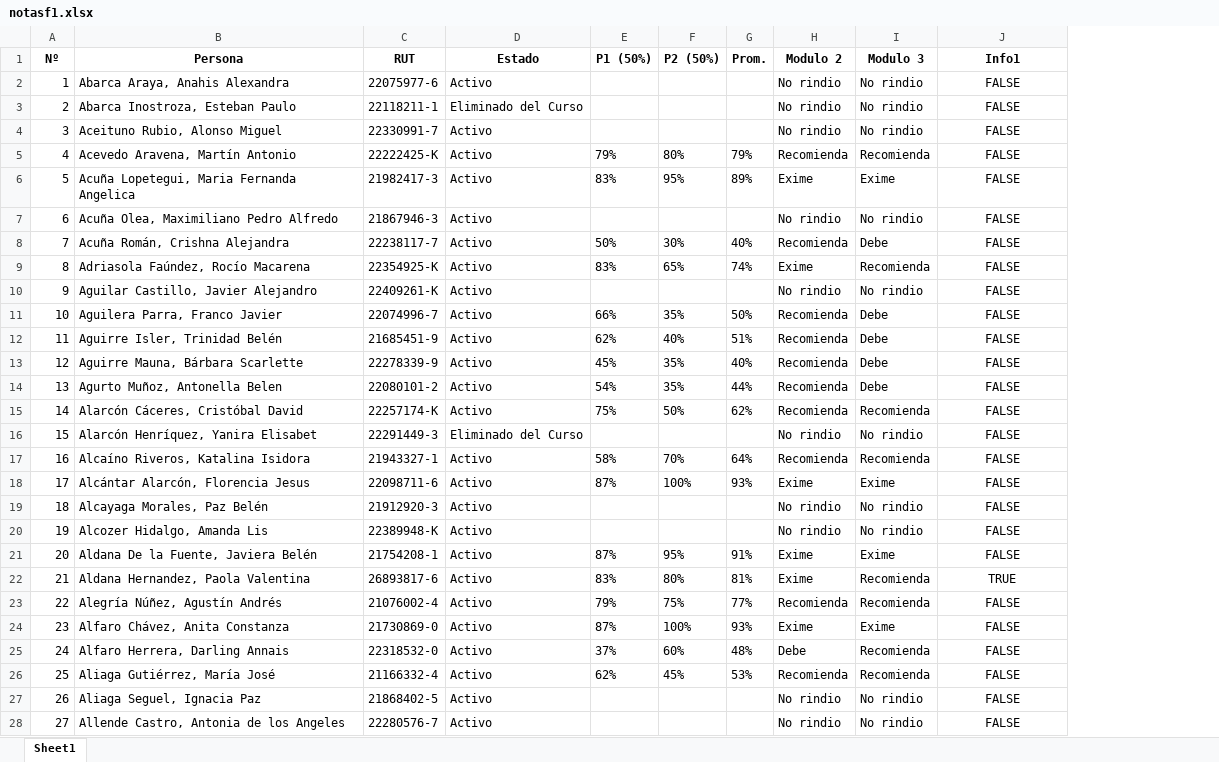
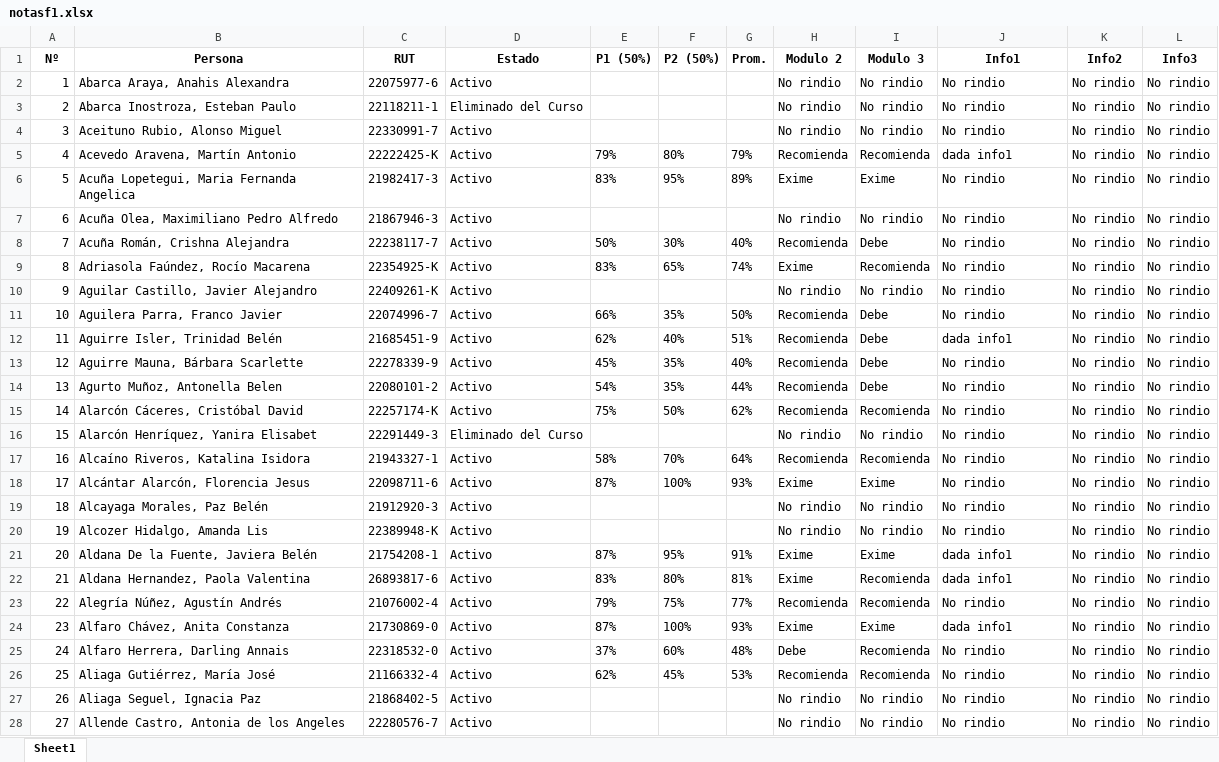
Before and after one commit to kozukimazi/kozukipanda, an Excel workbook: notasf1.xlsx, sheet Sheet1, drawn as a sheet; only a part is shown; values as stored, in another font and other column widths than the file's, no borders; the diff covers the shown part only; the diff names each change by its address in the sheet, - before the commit and + after, or states it on an @@ line.

Commit message:
23/05excel

```diff
--- a/notasf1.xlsx (sheet Sheet1)
+++ b/notasf1.xlsx (sheet Sheet1)
+column K (Info2), rows 2-28: all No rindio
+column L (Info3), rows 2-28: all No rindio
-J2:J4 (Info1): FALSE
+J2:J4 (Info1): No rindio
-J2:J28 alignment: center
+J2:J28 alignment: left
-J5 (Info1): FALSE
+J5 (Info1): dada info1
-J6:J11 (Info1): FALSE
+J6:J11 (Info1): No rindio
-J12 (Info1): FALSE
+J12 (Info1): dada info1
-J13:J20 (Info1): FALSE
+J13:J20 (Info1): No rindio
-J21 (Info1): FALSE
+J21 (Info1): dada info1
-J22 (Info1): TRUE
+J22 (Info1): dada info1
-J23 (Info1): FALSE
+J23 (Info1): No rindio
-J24 (Info1): FALSE
+J24 (Info1): dada info1
-J25:J28 (Info1): FALSE
+J25:J28 (Info1): No rindio
```
Also changed, not shown: 789 edited cells and cell formats elsewhere in this sheet, 5 other files.
